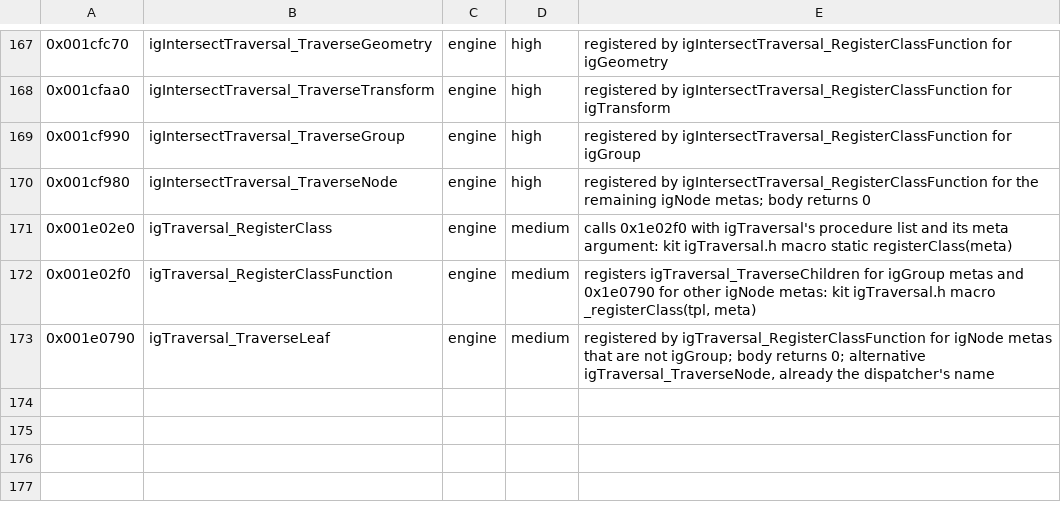
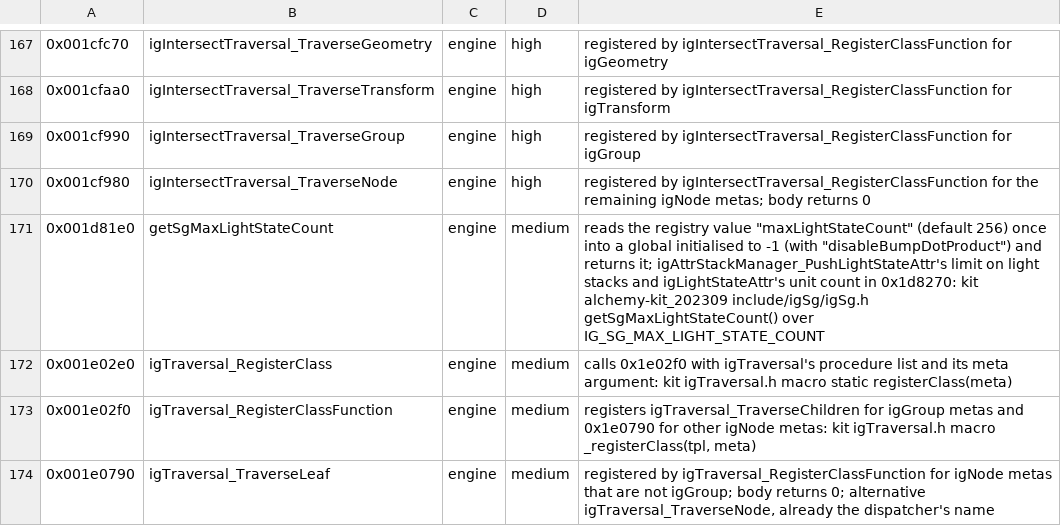
Before and after one commit to crashbashash/DW4_Decomp, a TSV file: config/SLUS-20836/names/EngineSG.tsv, drawn as a sheet; only a part is shown, gaps mark what is left out.

Commit message:
Near-miss round: three functions matched, quadword-copy rule, free-method counters
- igAttrStackManager_PushLightStateAttr (0x1b06f0) matches, written in the Alchemy kit's inline layering
  (fastPushOverride/fastPushAttr, getAttrStack, igTDataStack push chain, sortedAdd); getSgMaxLightStateCount named
- owner standing rule (CLAUDE.md "Quadword copies C cannot allocate"): an lq/sq asm block is covered when the
  register-allocator trace shows MWCC cannot give retail's in-order hand-picked registers, all other logic in C;
  igMatrix44f_Copy and p2SetMatrix (was FUN_001fbce0) match under it (#quadword-copy-registers); closes open
  question 1
- debt report: free_methods.functions (12,187) / .bytes (1,837,536) and vfunc_slots.functions (402) measure C++
  units written as <Class>_<Method> free functions; readability counters, tracked without refusing until the
  member-function convention is ruled on
- match 20286 -> 20289, unmatched.functions 125 -> 122; typed 33789 -> 33804
- handed back with notes: FUN_0017f080 (b52 drops the +0 unless a side effect or non-int type), FUN_0020bb20 (48
  words), FUN_001c16a0 (9, b52 CSE pairing), FUN_001d3c60 (36)
- agents: NmSceneGraph, NmGfxTex, NmLighting, QuadCopy, QuadLand (Opus 5.5); merged and gated by Main
oracle-change: config/source-approvals.tsv gains asm igMatrix44f_Copy 1 and asm p2SetMatrix 1 under the new
  #quadword-copy-registers anchor (owner's standing rule of 2026-11-19, listed for review)

make check: cover : 20289/20576 decompiled in src/ (98.6%), 20289 match byte-for-byte, 0 asm bodies not counted, 165 hand-written assembly sources counted apart
make link: linkcheck: BYTE-IDENTICAL — the relinked section matches retail exactly
make typed-check: typed coverage: 33804 recovered accesses, baseline matches
make hygiene: check_host_details: clean

```diff
--- a/config/SLUS-20836/names/EngineSG.tsv
+++ b/config/SLUS-20836/names/EngineSG.tsv
@@ -170,2 +170,3 @@
 0x001cf980	igIntersectTraversal_TraverseNode	engine	high	registered by igIntersectTraversal_RegisterClassFunction for the remaining igNode metas; body returns 0
+0x001d81e0	getSgMaxLightStateCount	engine	medium	reads the registry value "maxLightStateCount" (default 256) once into a global initialised to -1 (with "disableBumpDotProduct") and returns it; igAttrStackManager_PushLightStateAttr's limit on light stacks and igLightStateAttr's unit count in 0x1d8270: kit alchemy-kit_202309 include/igSg/igSg.h getSgMaxLightStateCount() over IG_SG_MAX_LIGHT_STATE_COUNT
 0x001e02e0	igTraversal_RegisterClass	engine	medium	calls 0x1e02f0 with igTraversal's procedure list and its meta argument: kit igTraversal.h macro static registerClass(meta)
```
Also changed, not shown: config/SLUS-20836/names/ReadabilityPass.tsv, config/source-approvals.tsv, 25 other files.
